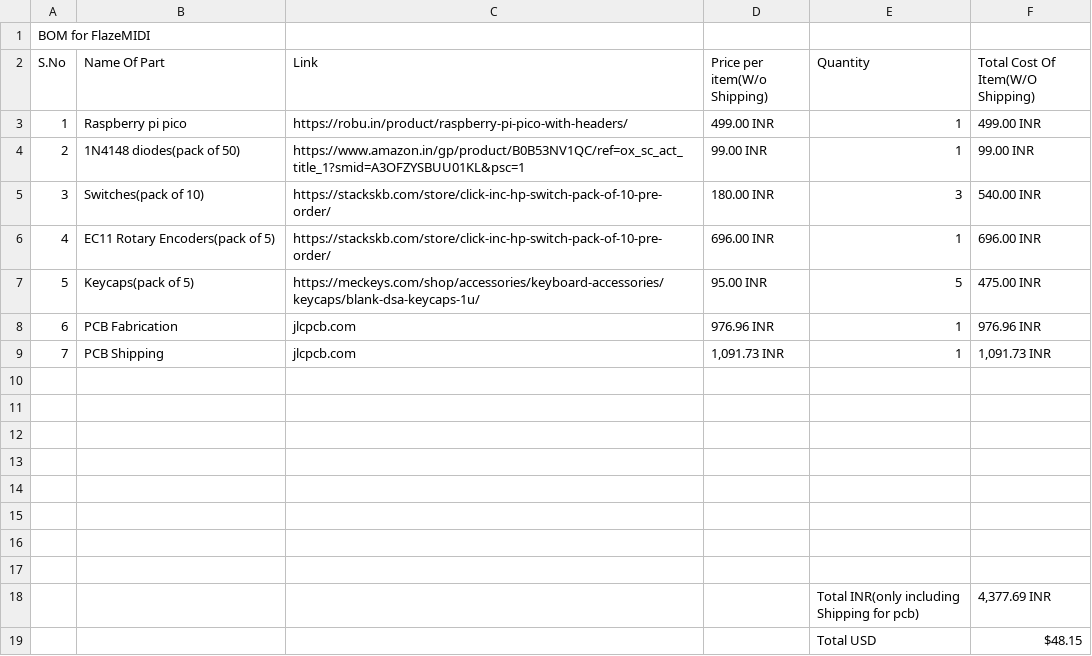
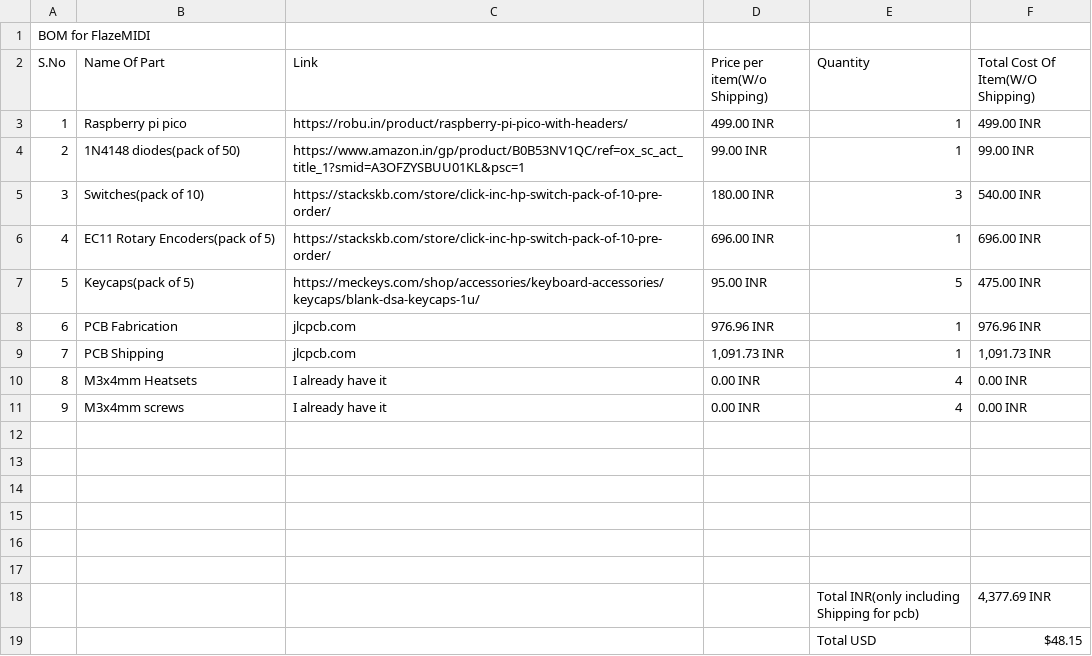
Before and after one commit to FlazeDev/FlazeMIDI, a CSV file: FMIDI_BOM.csv, drawn as a sheet.

Commit message:
V2.1

```diff
--- a/FMIDI_BOM.csv
+++ b/FMIDI_BOM.csv
@@ -9,4 +9,4 @@ S.No,Name Of Part,Link,Price per item(W/o Shipping),Quantity,Total Cost Of Item(
 7,PCB Shipping,jlcpcb.com,"1,091.73 INR",1,"1,091.73 INR"
-,,,,,
-,,,,,
+8,M3x4mm Heatsets,I already have it,0.00 INR,4,0.00 INR
+9,M3x4mm screws,I already have it,0.00 INR,4,0.00 INR
 ,,,,,
```
